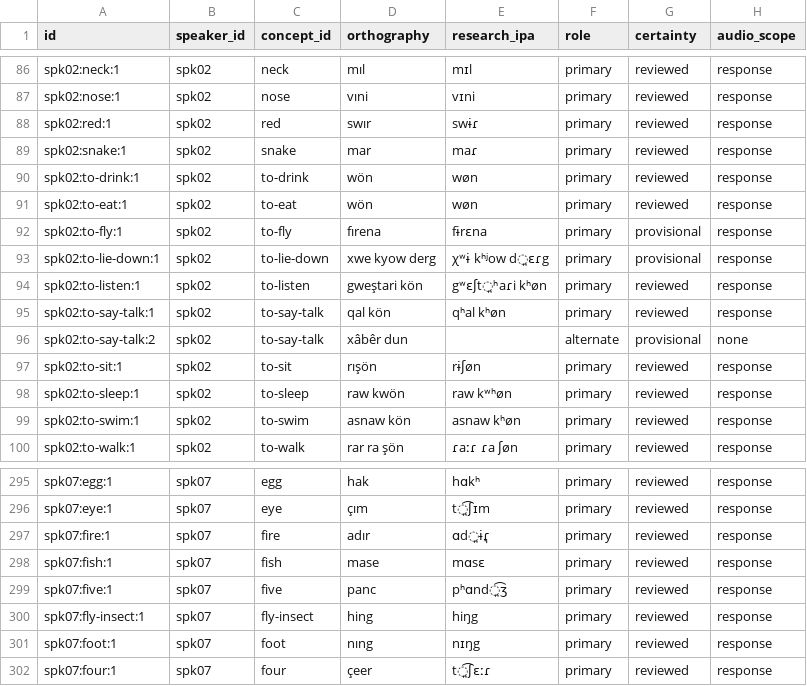
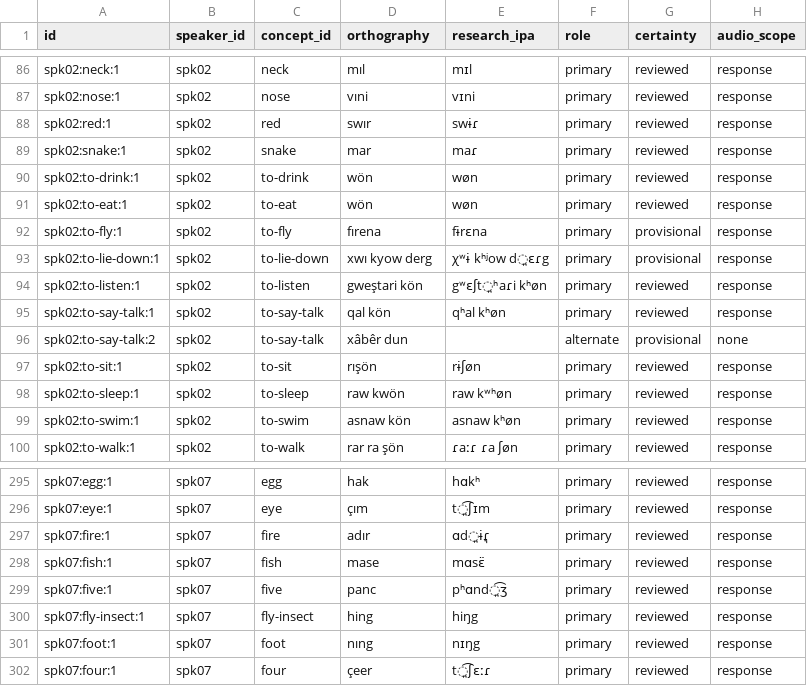
Before and after one commit to stronganchor/zazaki-survey-data, a TSV file: data/forms.tsv, drawn as a sheet; only a part is shown, gaps mark what is left out.

```diff
--- a/data/forms.tsv
+++ b/data/forms.tsv
@@ -92,3 +92,3 @@ spk02:to-eat:1	spk02	to-eat	wön	wøn	primary	reviewed	response
 spk02:to-fly:1	spk02	to-fly	fırena	fɨrɛna	primary	provisional	response
-spk02:to-lie-down:1	spk02	to-lie-down	xwe kyow derg	χʷɨ kʰʲow d̪ɛɾg	primary	provisional	response
+spk02:to-lie-down:1	spk02	to-lie-down	xwı kyow derg	χʷɨ kʰʲow d̪ɛɾg	primary	provisional	response
 spk02:to-listen:1	spk02	to-listen	gweştari kön	gʷɛʃt̪ʰaɾi kʰøn	primary	reviewed	response
@@ -297,3 +297,3 @@ spk07:eye:1	spk07	eye	çım	t̪͡ʃɪm	primary	reviewed	response
 spk07:fire:1	spk07	fire	adır	ɑd̪ɨɾ͉	primary	reviewed	response
-spk07:fish:1	spk07	fish	mase	mɑsɛ	primary	reviewed	response
+spk07:fish:1	spk07	fish	mase	mɑsɛ̈	primary	reviewed	response
 spk07:five:1	spk07	five	panc	pʰɑnd̪͡ʒ	primary	reviewed	response
```
Also changed, not shown: data/coverage.tsv, data/parse-lingpy.tsv, 8 other files.
